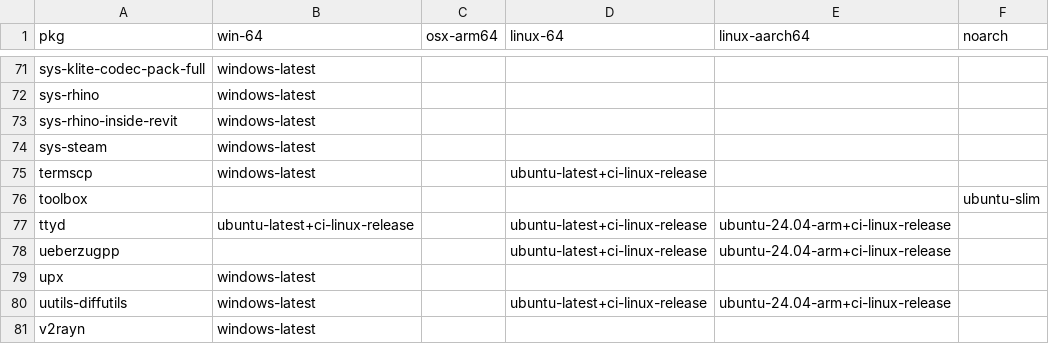
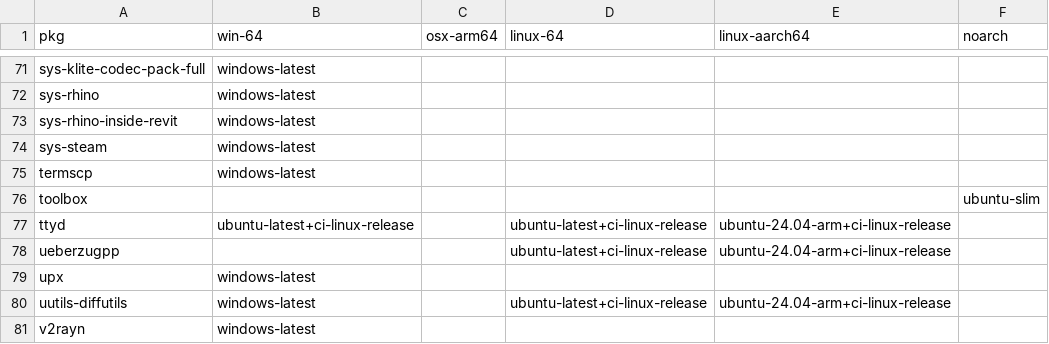
Before and after one commit to Glatzel/demon-forge, a CSV file: packages.csv, drawn as a sheet; only a part is shown, gaps mark what is left out.

```diff
--- a/packages.csv
+++ b/packages.csv
@@ -74,3 +74,3 @@ sys-rhino-inside-revit,windows-latest,,,,
 sys-steam,windows-latest,,,,
-termscp,windows-latest,,ubuntu-latest+ci-linux-release,,
+termscp,windows-latest,,,,
 toolbox,,,,,ubuntu-slim
```
Also changed, not shown: 2 other files.
